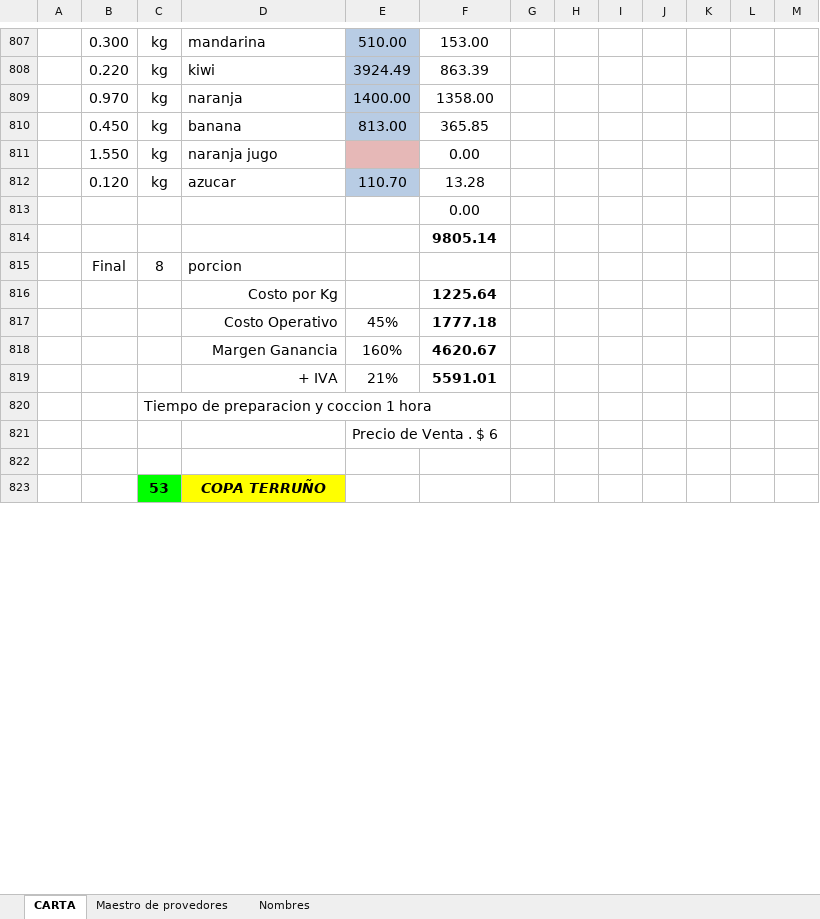
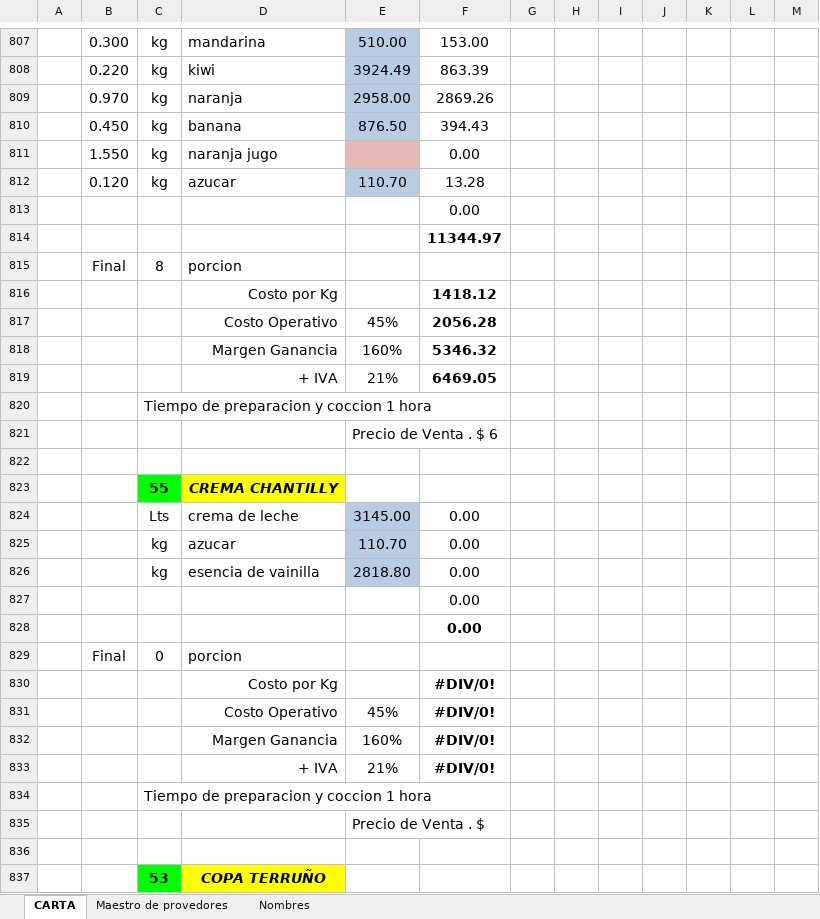
Before and after one commit to fasiluva/Precios-Claros-Requests, an Excel workbook: Costodecarta(2).xlsx, sheet CARTA, drawn as a sheet; only a part is shown, gaps mark what is left out; values as stored, in another font and other column widths than the file's, no borders; the diff covers the shown part only; the diff names each change by its address in the sheet, - before the commit and + after, or states it on an @@ line.

```diff
--- a/Costodecarta(2).xlsx (sheet CARTA)
+++ b/Costodecarta(2).xlsx (sheet CARTA)
-E809: 1400.00
+E809: 2958.00
-F809: 1358.00
+F809: 2869.26
-E810: 813.00
+E810: 876.50
-F810: 365.85
+F810: 394.43
-F814: 9805.14
+F814: 11344.97
-F816: 1225.64
+F816: 1418.12
-F817: 1777.18
+F817: 2056.28
-F818: 4620.67
+F818: 5346.32
-F819: 5591.01
+F819: 6469.05
+row 823:  |  | 55 | CREMA CHANTILLY
@@ row 854 moved to row 824: Lts @@
@@ row 855 moved to row 825: kg @@
@@ row 856 moved to row 826: kg @@
@@ row 857 moved to row 827: 0.00 @@
@@ row 858 moved to row 828: 0.00 @@
@@ row 859 moved to row 829: Final @@
@@ row 860 moved to row 830: Costo por Kg @@
+row 831:  |  |  | Costo Operativo | 45% | #DIV/0!
+row 832:  |  |  | Margen Ganancia | 160% | #DIV/0!
+row 833:  |  |  | + IVA | 21% | #DIV/0!
@@ row 850 moved to row 834: Tiempo de preparacion y coccion 1 hora @@
@@ row 851 moved to row 835: Precio de Venta . $ @@
+row 836: (empty)
```
Also changed, not shown: 12 added rows, 17 removed rows, 4 moved rows, 449 edited cells and cell formats elsewhere in this sheet, sheet Maestro de provedores, sheet Nombres, formulas that keep their value, 1 other file.
